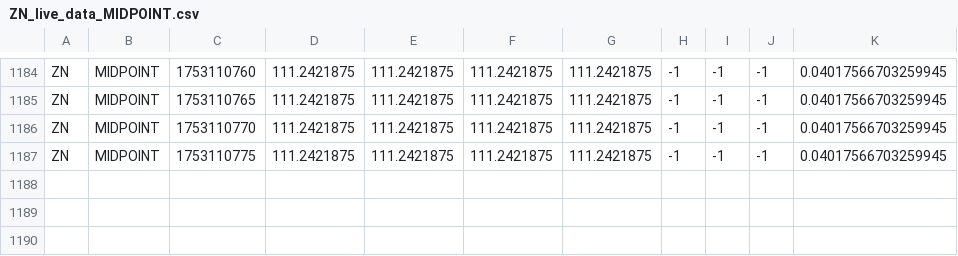
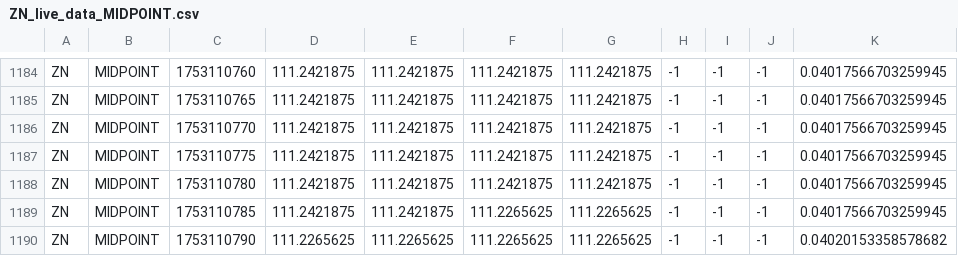
Before and after one commit to RedNerka/line_chart_test, a CSV file: live_data/ZN_live_data_MIDPOINT.csv, drawn as a sheet; only a part is shown, gaps mark what is left out; the diff names each change by its address in the sheet, - before the commit and + after, or states it on an @@ line.

Commit message:
update data

```diff
--- a/live_data/ZN_live_data_MIDPOINT.csv
+++ b/live_data/ZN_live_data_MIDPOINT.csv
+row 1188: ZN | MIDPOINT | 1753110780 | 111.2421875 | 111.2421875 | 111.2421875 | 111.2421875 | -1 | -1 | -1 | 0.04017566703259945
+row 1189: ZN | MIDPOINT | 1753110785 | 111.2421875 | 111.2421875 | 111.2265625 | 111.2265625 | -1 | -1 | -1 | 0.04017566703259945
+row 1190: ZN | MIDPOINT | 1753110790 | 111.2265625 | 111.2265625 | 111.2265625 | 111.2265625 | -1 | -1 | -1 | 0.04020153358578682
```
Also changed, not shown: live_data/ZB_live_data_MIDPOINT.csv.
